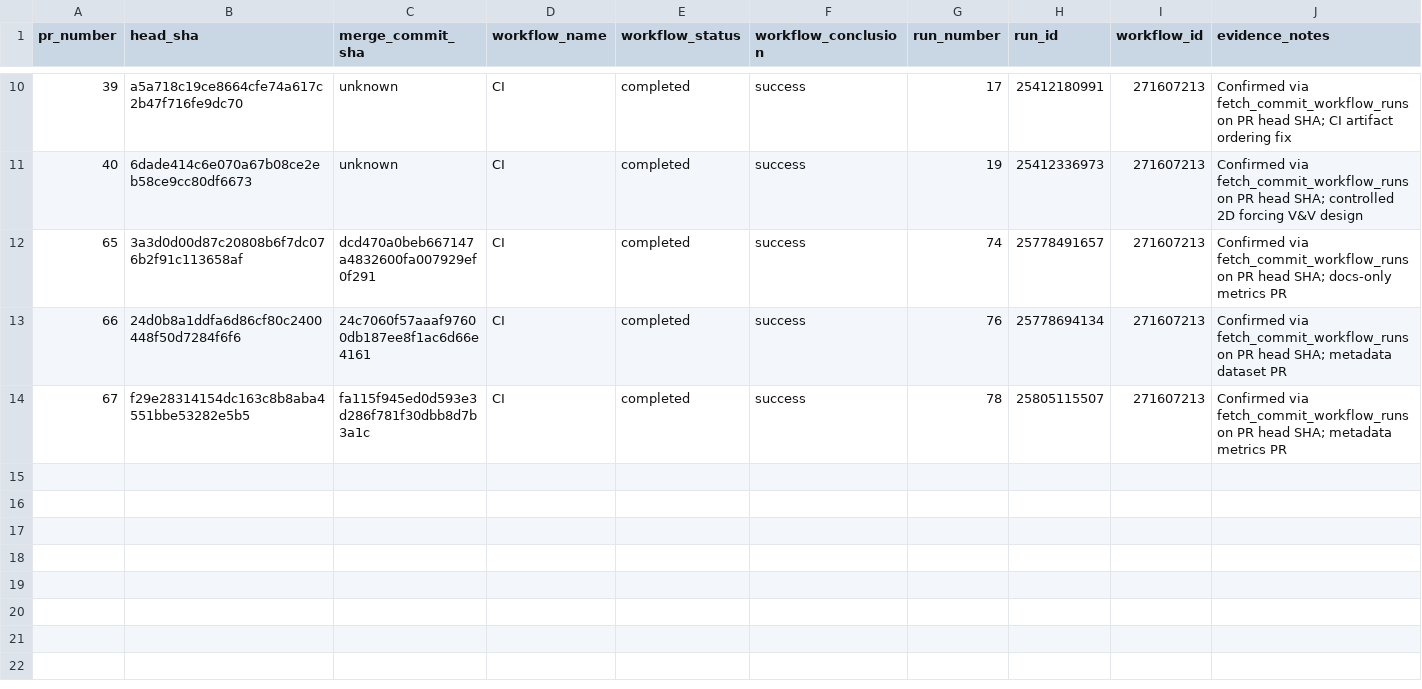
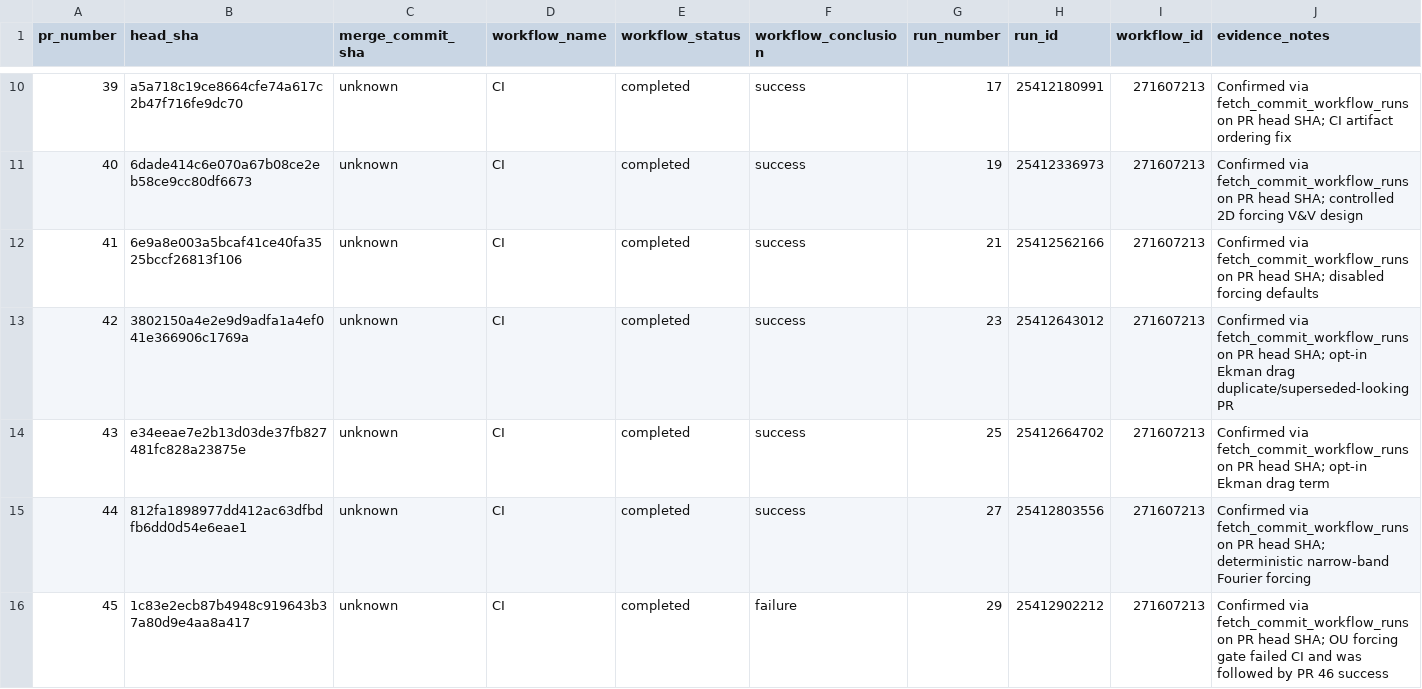
Before and after one commit to Kansodata/navier-stokes-computational-research, a CSV file: docs/paper_2_ai_assisted_scientific_engineering/pr_ci_outcomes.csv, drawn as a sheet; only a part is shown, gaps mark what is left out; the shorter side is filled out with more unchanged rows; the diff covers the shown part only; the diff names each change by its address in the sheet, - before the commit and + after, or states it on an @@ line.

Commit message:
docs: backfill paper 2 CI outcomes 41-50

```diff
--- a/docs/paper_2_ai_assisted_scientific_engineering/pr_ci_outcomes.csv
+++ b/docs/paper_2_ai_assisted_scientific_engineering/pr_ci_outcomes.csv
+row 12: 41 | 6e9a8e003a5bcaf41ce40fa3525bccf26813f106 | unknown | CI | completed | success | 21 | 25412562166 | 271607213 | Confirmed via fetch_commit_workflow_runs on PR head SHA; disabled forcing defaults
+row 13: 42 | 3802150a4e2e9d9adfa1a4ef041e366906c1769a | unknown | CI | completed | success | 23 | 25412643012 | 271607213 | Confirmed via fetch_commit_workflow_runs on PR head SHA; opt-in Ekman drag duplicate/superseded-looking PR
+row 14: 43 | e34eeae7e2b13d03de37fb827481fc828a23875e | unknown | CI | completed | success | 25 | 25412664702 | 271607213 | Confirmed via fetch_commit_workflow_runs on PR head SHA; opt-in Ekman drag term
+row 15: 44 | 812fa1898977dd412ac63dfbdfb6dd0d54e6eae1 | unknown | CI | completed | success | 27 | 25412803556 | 271607213 | Confirmed via fetch_commit_workflow_runs on PR head SHA; deterministic narrow-band Fourier forcing
+row 16: 45 | 1c83e2ecb87b4948c919643b37a80d9e4aa8a417 | unknown | CI | completed | failure | 29 | 25412902212 | 271607213 | Confirmed via fetch_commit_workflow_runs on PR head SHA; OU forcing gate failed CI and was followed by PR 46 success
```
Also changed, not shown: 5 added rows elsewhere in this file.
